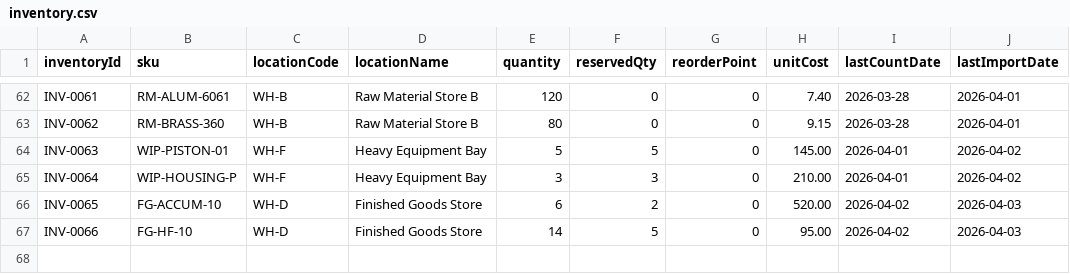
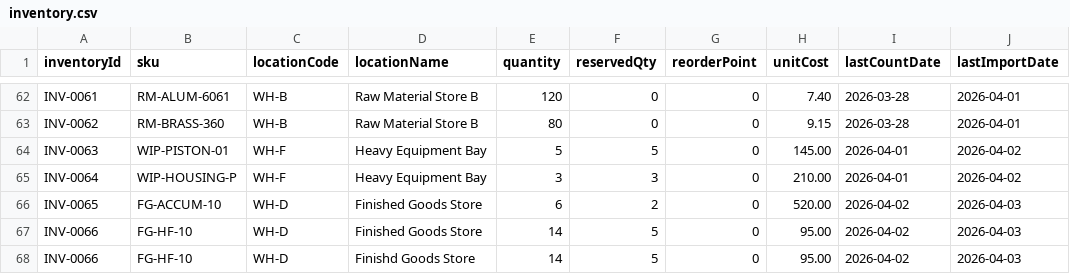
Before and after one commit to Focusnow-io/Focusnow, a CSV file: Focus-Mvp/data/synthetic/inventory.csv, drawn as a sheet; only a part is shown, gaps mark what is left out.

Commit message:
commit

```diff
--- a/Focus-Mvp/data/synthetic/inventory.csv
+++ b/Focus-Mvp/data/synthetic/inventory.csv
@@ -67 +67,2 @@ INV-0065,FG-ACCUM-10,WH-D,Finished Goods Store,6,2,0,520.00,2026-04-02,2026-04-0
 INV-0066,FG-HF-10,WH-D,Finished Goods Store,14,5,0,95.00,2026-04-02,2026-04-03
+INV-0066,FG-HF-10,WH-D,Finishd Goods Store,14,5,0,95.00,2026-04-02,2026-04-03
```
